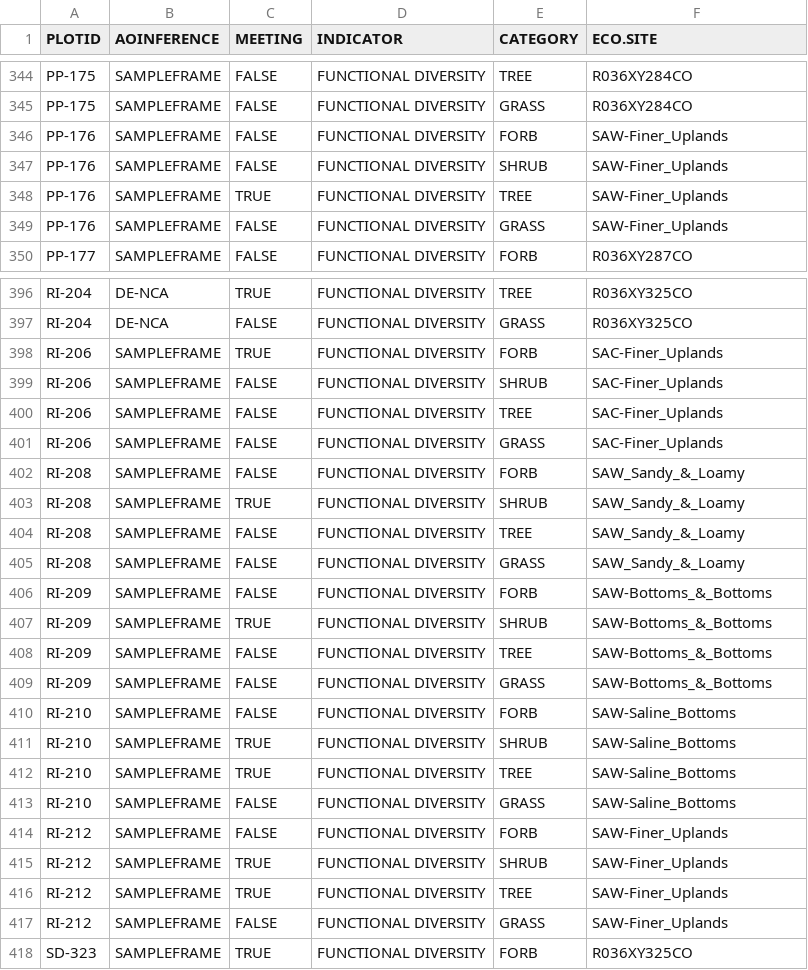
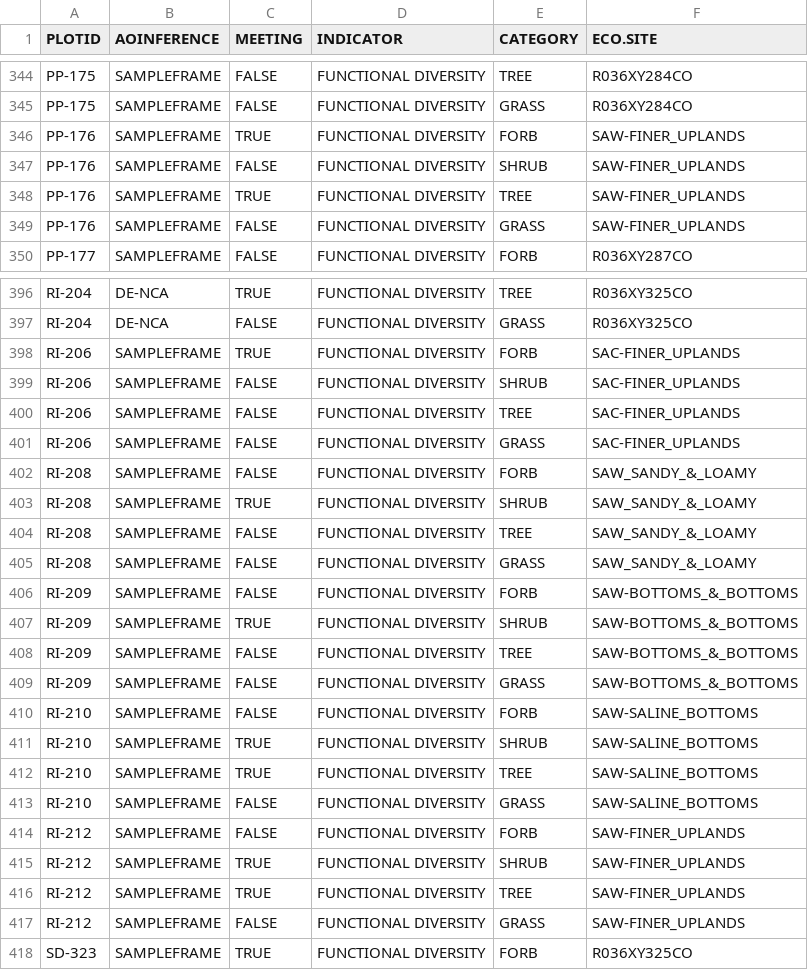
Before and after one commit to sagesteppe/UFO_Plant_Diversity, a CSV file: data/processed/functional_diversity_meeting_benchmarks.csv, drawn as a sheet; only a part is shown, gaps mark what is left out; the diff covers the shown part only.

```diff
--- a/data/processed/functional_diversity_meeting_benchmarks.csv
+++ b/data/processed/functional_diversity_meeting_benchmarks.csv
@@ -345,6 +345,6 @@
 "PP-175","SAMPLEFRAME","FALSE","FUNCTIONAL DIVERSITY","GRASS","R036XY284CO"
-"PP-176","SAMPLEFRAME","FALSE","FUNCTIONAL DIVERSITY","FORB","SAW-Finer_Uplands"
-"PP-176","SAMPLEFRAME","FALSE","FUNCTIONAL DIVERSITY","SHRUB","SAW-Finer_Uplands"
-"PP-176","SAMPLEFRAME","TRUE","FUNCTIONAL DIVERSITY","TREE","SAW-Finer_Uplands"
-"PP-176","SAMPLEFRAME","FALSE","FUNCTIONAL DIVERSITY","GRASS","SAW-Finer_Uplands"
+"PP-176","SAMPLEFRAME","TRUE","FUNCTIONAL DIVERSITY","FORB","SAW-FINER_UPLANDS"
+"PP-176","SAMPLEFRAME","FALSE","FUNCTIONAL DIVERSITY","SHRUB","SAW-FINER_UPLANDS"
+"PP-176","SAMPLEFRAME","TRUE","FUNCTIONAL DIVERSITY","TREE","SAW-FINER_UPLANDS"
+"PP-176","SAMPLEFRAME","FALSE","FUNCTIONAL DIVERSITY","GRASS","SAW-FINER_UPLANDS"
 "PP-177","SAMPLEFRAME","FALSE","FUNCTIONAL DIVERSITY","FORB","R036XY287CO"
@@ -397,22 +397,22 @@
 "RI-204","DE-NCA","FALSE","FUNCTIONAL DIVERSITY","GRASS","R036XY325CO"
-"RI-206","SAMPLEFRAME","TRUE","FUNCTIONAL DIVERSITY","FORB","SAC-Finer_Uplands"
-"RI-206","SAMPLEFRAME","FALSE","FUNCTIONAL DIVERSITY","SHRUB","SAC-Finer_Uplands"
-"RI-206","SAMPLEFRAME","FALSE","FUNCTIONAL DIVERSITY","TREE","SAC-Finer_Uplands"
-"RI-206","SAMPLEFRAME","FALSE","FUNCTIONAL DIVERSITY","GRASS","SAC-Finer_Uplands"
-"RI-208","SAMPLEFRAME","FALSE","FUNCTIONAL DIVERSITY","FORB","SAW_Sandy_&_Loamy"
-"RI-208","SAMPLEFRAME","TRUE","FUNCTIONAL DIVERSITY","SHRUB","SAW_Sandy_&_Loamy"
-"RI-208","SAMPLEFRAME","FALSE","FUNCTIONAL DIVERSITY","TREE","SAW_Sandy_&_Loamy"
-"RI-208","SAMPLEFRAME","FALSE","FUNCTIONAL DIVERSITY","GRASS","SAW_Sandy_&_Loamy"
-"RI-209","SAMPLEFRAME","FALSE","FUNCTIONAL DIVERSITY","FORB","SAW-Bottoms_&_Bottoms"
-"RI-209","SAMPLEFRAME","TRUE","FUNCTIONAL DIVERSITY","SHRUB","SAW-Bottoms_&_Bottoms"
-"RI-209","SAMPLEFRAME","FALSE","FUNCTIONAL DIVERSITY","TREE","SAW-Bottoms_&_Bottoms"
-"RI-209","SAMPLEFRAME","FALSE","FUNCTIONAL DIVERSITY","GRASS","SAW-Bottoms_&_Bottoms"
-"RI-210","SAMPLEFRAME","FALSE","FUNCTIONAL DIVERSITY","FORB","SAW-Saline_Bottoms"
-"RI-210","SAMPLEFRAME","TRUE","FUNCTIONAL DIVERSITY","SHRUB","SAW-Saline_Bottoms"
-"RI-210","SAMPLEFRAME","TRUE","FUNCTIONAL DIVERSITY","TREE","SAW-Saline_Bottoms"
-"RI-210","SAMPLEFRAME","FALSE","FUNCTIONAL DIVERSITY","GRASS","SAW-Saline_Bottoms"
-"RI-212","SAMPLEFRAME","FALSE","FUNCTIONAL DIVERSITY","FORB","SAW-Finer_Uplands"
-"RI-212","SAMPLEFRAME","TRUE","FUNCTIONAL DIVERSITY","SHRUB","SAW-Finer_Uplands"
-"RI-212","SAMPLEFRAME","TRUE","FUNCTIONAL DIVERSITY","TREE","SAW-Finer_Uplands"
-"RI-212","SAMPLEFRAME","FALSE","FUNCTIONAL DIVERSITY","GRASS","SAW-Finer_Uplands"
+"RI-206","SAMPLEFRAME","TRUE","FUNCTIONAL DIVERSITY","FORB","SAC-FINER_UPLANDS"
+"RI-206","SAMPLEFRAME","FALSE","FUNCTIONAL DIVERSITY","SHRUB","SAC-FINER_UPLANDS"
+"RI-206","SAMPLEFRAME","FALSE","FUNCTIONAL DIVERSITY","TREE","SAC-FINER_UPLANDS"
+"RI-206","SAMPLEFRAME","FALSE","FUNCTIONAL DIVERSITY","GRASS","SAC-FINER_UPLANDS"
+"RI-208","SAMPLEFRAME","FALSE","FUNCTIONAL DIVERSITY","FORB","SAW_SANDY_&_LOAMY"
+"RI-208","SAMPLEFRAME","TRUE","FUNCTIONAL DIVERSITY","SHRUB","SAW_SANDY_&_LOAMY"
+"RI-208","SAMPLEFRAME","FALSE","FUNCTIONAL DIVERSITY","TREE","SAW_SANDY_&_LOAMY"
+"RI-208","SAMPLEFRAME","FALSE","FUNCTIONAL DIVERSITY","GRASS","SAW_SANDY_&_LOAMY"
+"RI-209","SAMPLEFRAME","FALSE","FUNCTIONAL DIVERSITY","FORB","SAW-BOTTOMS_&_BOTTOMS"
+"RI-209","SAMPLEFRAME","TRUE","FUNCTIONAL DIVERSITY","SHRUB","SAW-BOTTOMS_&_BOTTOMS"
+"RI-209","SAMPLEFRAME","FALSE","FUNCTIONAL DIVERSITY","TREE","SAW-BOTTOMS_&_BOTTOMS"
+"RI-209","SAMPLEFRAME","FALSE","FUNCTIONAL DIVERSITY","GRASS","SAW-BOTTOMS_&_BOTTOMS"
+"RI-210","SAMPLEFRAME","FALSE","FUNCTIONAL DIVERSITY","FORB","SAW-SALINE_BOTTOMS"
+"RI-210","SAMPLEFRAME","TRUE","FUNCTIONAL DIVERSITY","SHRUB","SAW-SALINE_BOTTOMS"
+"RI-210","SAMPLEFRAME","TRUE","FUNCTIONAL DIVERSITY","TREE","SAW-SALINE_BOTTOMS"
+"RI-210","SAMPLEFRAME","FALSE","FUNCTIONAL DIVERSITY","GRASS","SAW-SALINE_BOTTOMS"
+"RI-212","SAMPLEFRAME","FALSE","FUNCTIONAL DIVERSITY","FORB","SAW-FINER_UPLANDS"
+"RI-212","SAMPLEFRAME","TRUE","FUNCTIONAL DIVERSITY","SHRUB","SAW-FINER_UPLANDS"
+"RI-212","SAMPLEFRAME","TRUE","FUNCTIONAL DIVERSITY","TREE","SAW-FINER_UPLANDS"
+"RI-212","SAMPLEFRAME","FALSE","FUNCTIONAL DIVERSITY","GRASS","SAW-FINER_UPLANDS"
 "SD-323","SAMPLEFRAME","TRUE","FUNCTIONAL DIVERSITY","FORB","R036XY325CO"
```
Also changed, not shown: 136 edited cells elsewhere in this file, 11 other files.
